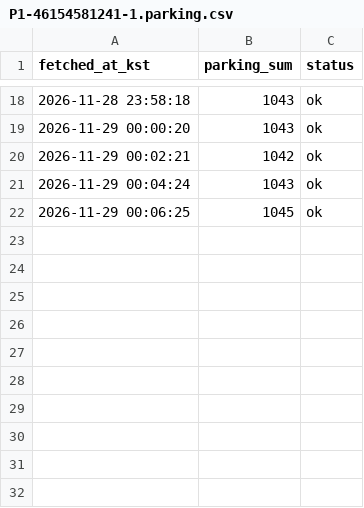
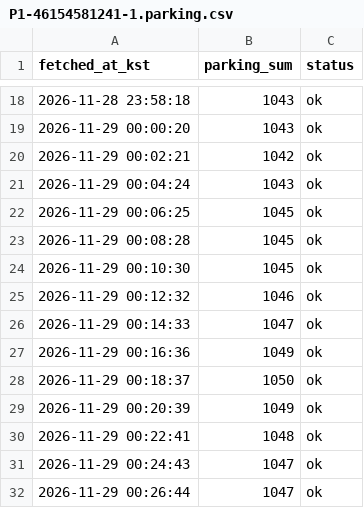
Before and after one commit to uiseokys/kspo-roykim-egress-collector, a CSV file: citydata/data/1129_조용필/P1-46154581241-1.parking.csv, drawn as a sheet; only a part is shown, gaps mark what is left out.

```diff
--- a/citydata/data/1129_조용필/P1-46154581241-1.parking.csv
+++ b/citydata/data/1129_조용필/P1-46154581241-1.parking.csv
@@ -22 +22,11 @@ fetched_at_kst,parking_sum,status
 2026-11-29 00:06:25,1045,ok
+2026-11-29 00:08:28,1045,ok
+2026-11-29 00:10:30,1045,ok
+2026-11-29 00:12:32,1046,ok
+2026-11-29 00:14:33,1047,ok
+2026-11-29 00:16:36,1049,ok
+2026-11-29 00:18:37,1050,ok
+2026-11-29 00:20:39,1049,ok
+2026-11-29 00:22:41,1048,ok
+2026-11-29 00:24:43,1047,ok
+2026-11-29 00:26:44,1047,ok
```
Also changed, not shown: citydata/data/1129_조용필/P1-46154581241-1.csv, citydata/data/1129_조용필/P1-46154581241-1.jamsil.csv, 2 other files.
